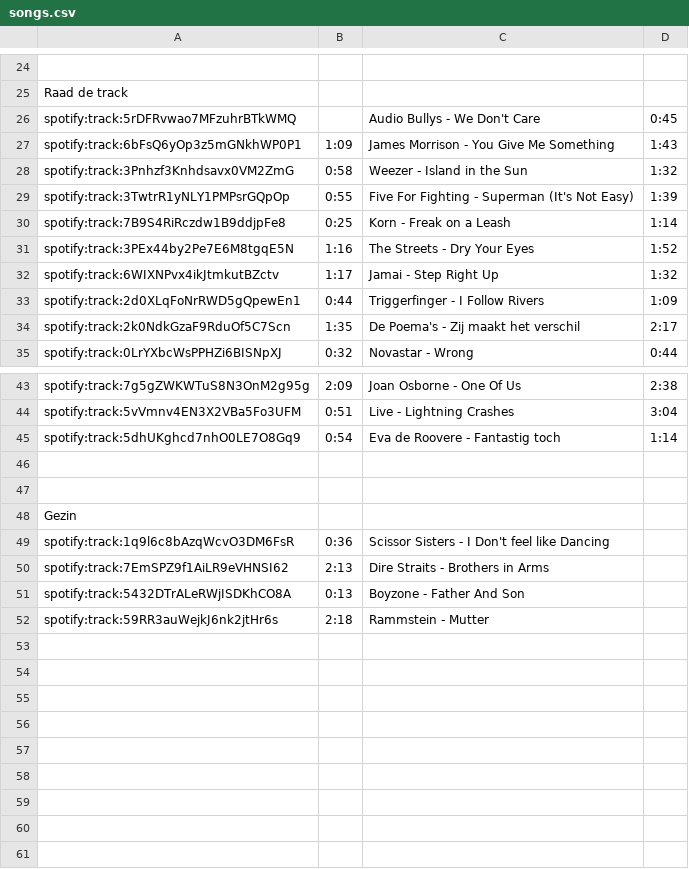
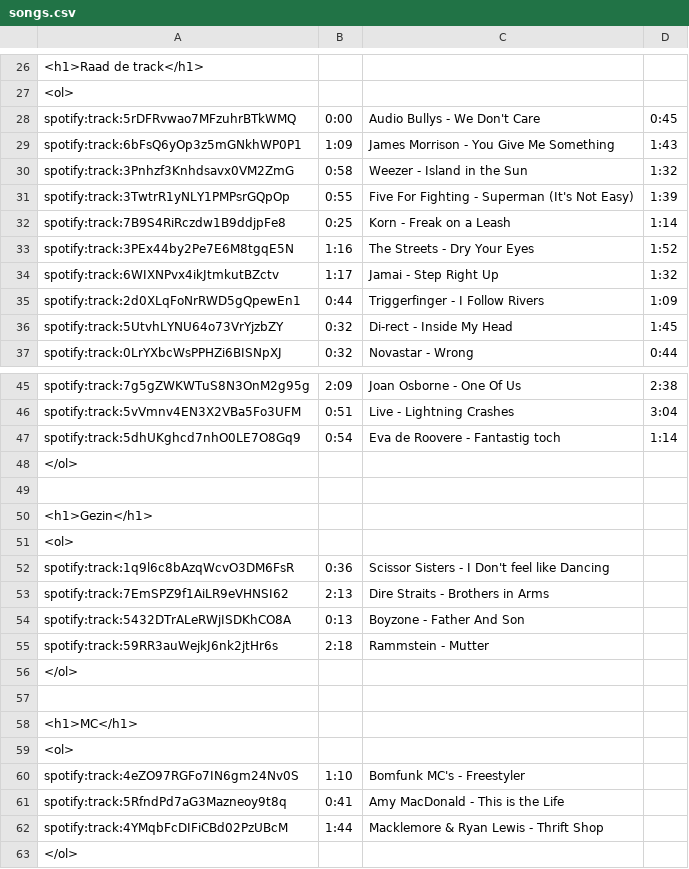
Before and after one commit to jaapmengers/muziekquiz2015_2, a CSV file: songs.csv, drawn as a sheet; only a part is shown, gaps mark what is left out; removed rows and columns are numbered as before the commit, all else as after; the diff covers the shown part only; the diff names each change by its address in the sheet, - before the commit and + after, or states it on an @@ line.

```diff
--- a/songs.csv
+++ b/songs.csv
-A26: (empty)
+A26: <h1>Raad de track</h1>
-A27: Raad de track
+A27: <ol>
-B28: (empty)
+B28: 0:00
-row 34: spotify:track:2k0NdkGzaF9RduOf5C7Scn | 1:35 | De Poema's - Zij maakt het verschil | 2:17
+row 36: spotify:track:5UtvhLYNU64o73VrYjzbZY | 0:32 | Di-rect - Inside My Head | 1:45
+row 48: </ol>
-A50: (empty)
+A50: <h1>Gezin</h1>
-A51: Gezin
+A51: <ol>
+row 56: </ol>
+row 57: (empty)
+row 58: <h1>MC</h1>
+row 59: <ol>
+row 60: spotify:track:4eZO97RGFo7IN6gm24Nv0S | 1:10 | Bomfunk MC's - Freestyler
+row 61: spotify:track:5RfndPd7aG3Mazneoy9t8q | 0:41 | Amy MacDonald - This is the Life
+row 62: spotify:track:4YMqbFcDIFiCBd02PzUBcM | 1:44 | Macklemore & Ryan Lewis - Thrift Shop
+row 63: </ol>
```
Also changed, not shown: 20 added rows, 18 removed rows, 3 moved rows and 1 edited cell elsewhere in this file, 1 other file.
